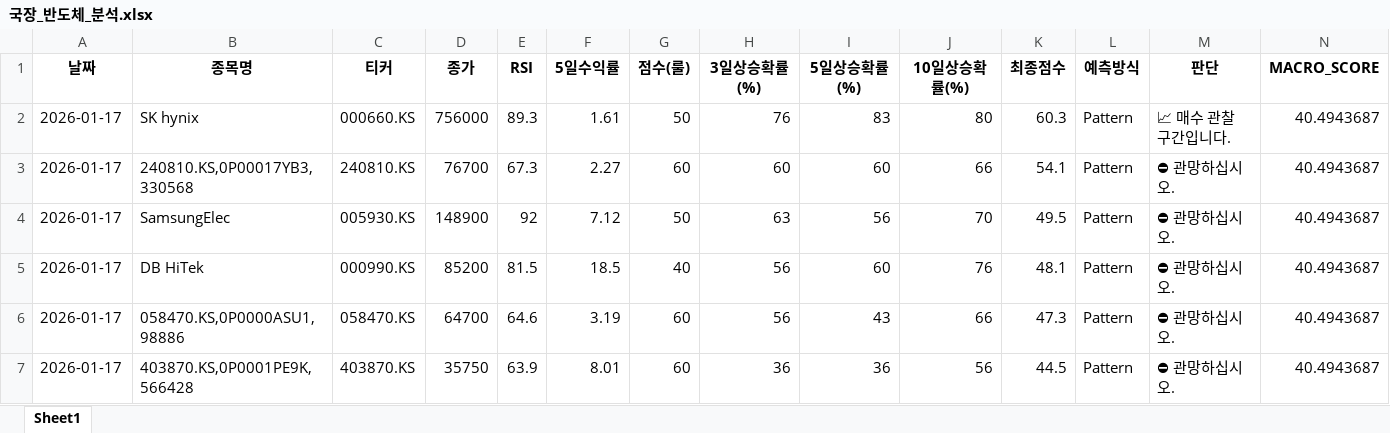
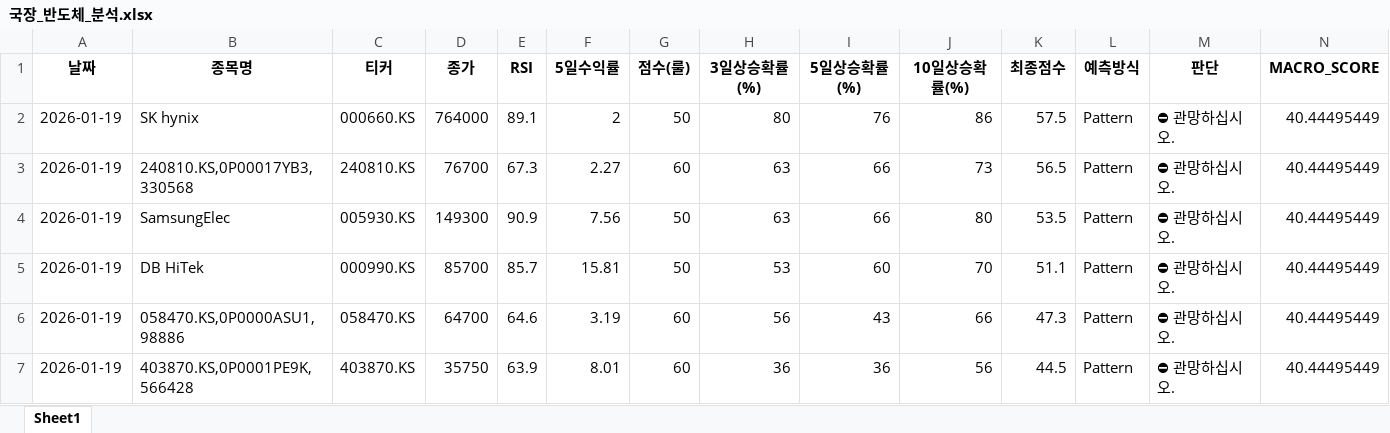
Before and after one commit to tradeprogram/ODIN-SPEAR-STRATEGY, an Excel workbook: DECISION/국장_반도체_분석.xlsx, sheet Sheet1, drawn as a sheet; only a part is shown; values as stored, in another font and other column widths than the file's, no borders; the diff names each change by its address in the sheet, - before the commit and + after, or states it on an @@ line.

```diff
--- a/DECISION/국장_반도체_분석.xlsx (sheet Sheet1)
+++ b/DECISION/국장_반도체_분석.xlsx (sheet Sheet1)
-A2:A7 (날짜): 2026-01-17
+A2:A7 (날짜): 2026-01-19
-D2 (종가): 756000
+D2 (종가): 764000
-E2 (RSI): 89.3
+E2 (RSI): 89.1
-F2 (5일수익률): 1.61
+F2 (5일수익률): 2
-H2 (3일상승확률(%)): 76
+H2 (3일상승확률(%)): 80
-I2 (5일상승확률(%)): 83
+I2 (5일상승확률(%)): 76
-J2 (10일상승확률(%)): 80
+J2 (10일상승확률(%)): 86
-K2 (최종점수): 60.3
+K2 (최종점수): 57.5
-M2 (판단): 📈 매수 관찰 구간입니다.
+M2 (판단): ⛔ 관망하십시오.
-N2:N7 (MACRO_SCORE): 40.4943687
+N2:N7 (MACRO_SCORE): 40.44495449
-H3 (3일상승확률(%)): 60
+H3 (3일상승확률(%)): 63
-I3 (5일상승확률(%)): 60
+I3 (5일상승확률(%)): 66
-J3 (10일상승확률(%)): 66
+J3 (10일상승확률(%)): 73
-K3 (최종점수): 54.1
+K3 (최종점수): 56.5
-D4 (종가): 148900
+D4 (종가): 149300
-E4 (RSI): 92
+E4 (RSI): 90.9
-F4 (5일수익률): 7.12
+F4 (5일수익률): 7.56
-I4 (5일상승확률(%)): 56
+I4 (5일상승확률(%)): 66
-J4 (10일상승확률(%)): 70
+J4 (10일상승확률(%)): 80
-K4 (최종점수): 49.5
+K4 (최종점수): 53.5
-D5 (종가): 85200
+D5 (종가): 85700
-E5 (RSI): 81.5
+E5 (RSI): 85.7
-F5 (5일수익률): 18.5
+F5 (5일수익률): 15.81
-G5 (점수(룰)): 40
+G5 (점수(룰)): 50
-H5 (3일상승확률(%)): 56
+H5 (3일상승확률(%)): 53
-J5 (10일상승확률(%)): 76
+J5 (10일상승확률(%)): 70
-K5 (최종점수): 48.1
+K5 (최종점수): 51.1
```
Also changed, not shown: DECISION/국장_방산_분석.xlsx, DECISION/국장_조선_분석.xlsx, 8 other files.
